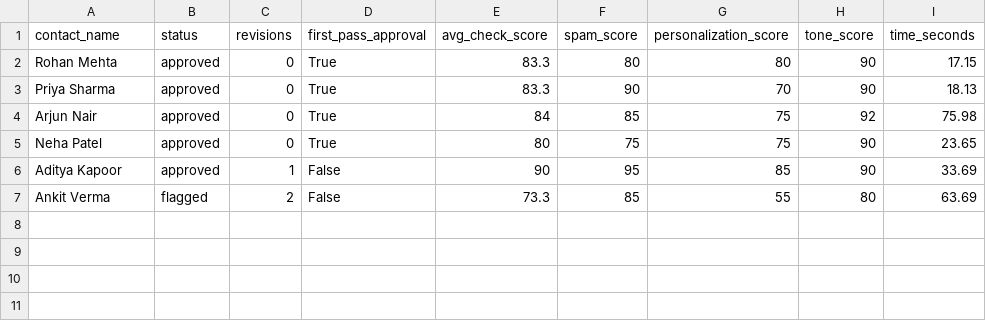
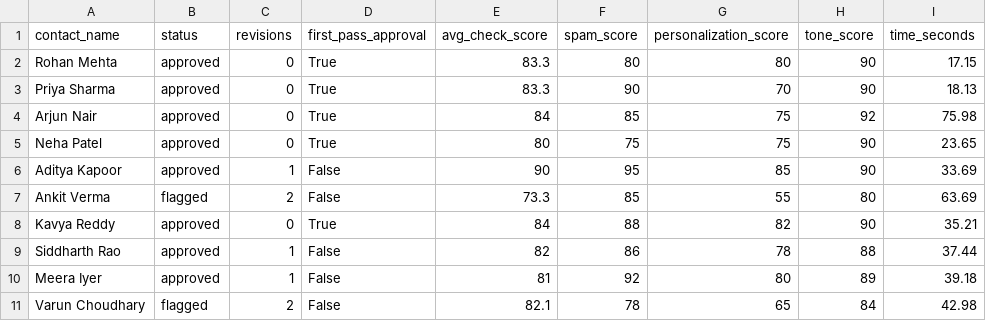
Before and after one commit to Vansh-glitch1505/Sales_Outreach_Agent, a CSV file: backend/benchmark_log.csv, drawn as a sheet.

Commit message:
Benchmark for 10 records

```diff
--- a/backend/benchmark_log.csv
+++ b/backend/benchmark_log.csv
@@ -7 +7,5 @@ Aditya Kapoor,approved,1,False,90,95,85,90,33.69
 Ankit Verma,flagged,2,False,73.3,85,55,80,63.69
+Kavya Reddy,approved,0,True,84,88,82,90,35.21
+Siddharth Rao,approved,1,False,82,86,78,88,37.44
+Meera Iyer,approved,1,False,81,92,80,89,39.18
+Varun Choudhary,flagged,2,False,82.1,78,65,84,42.98
```
Also changed, not shown: 3 other files.
